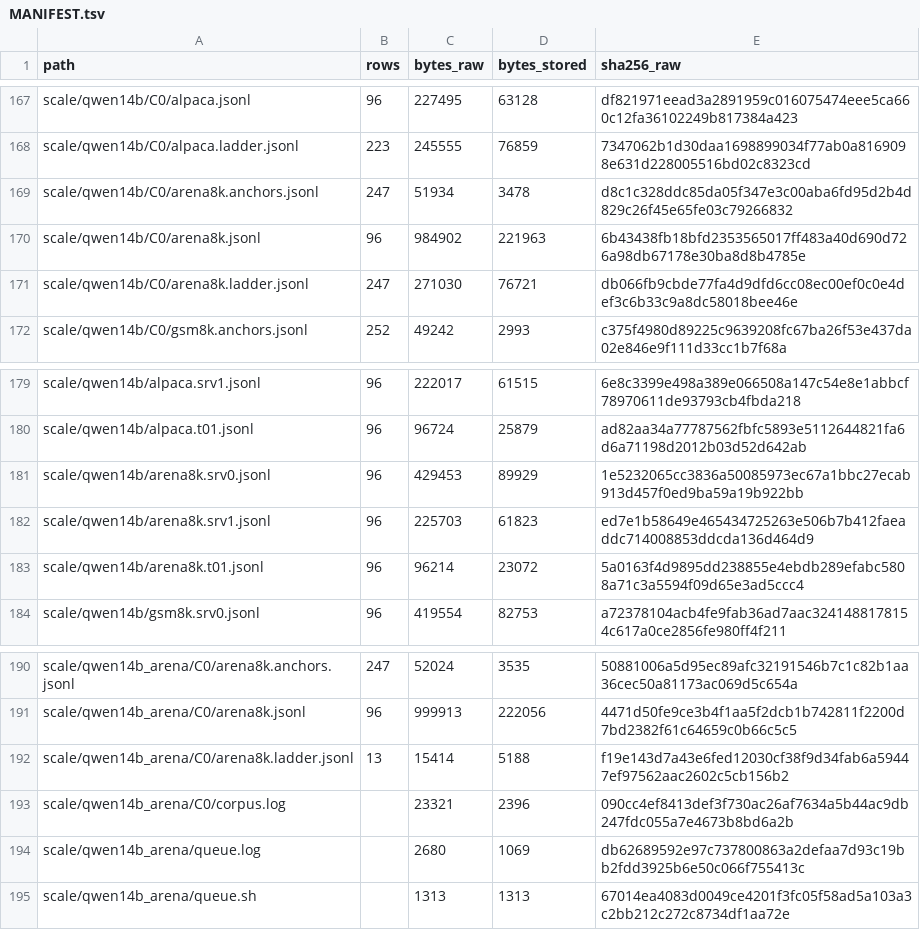
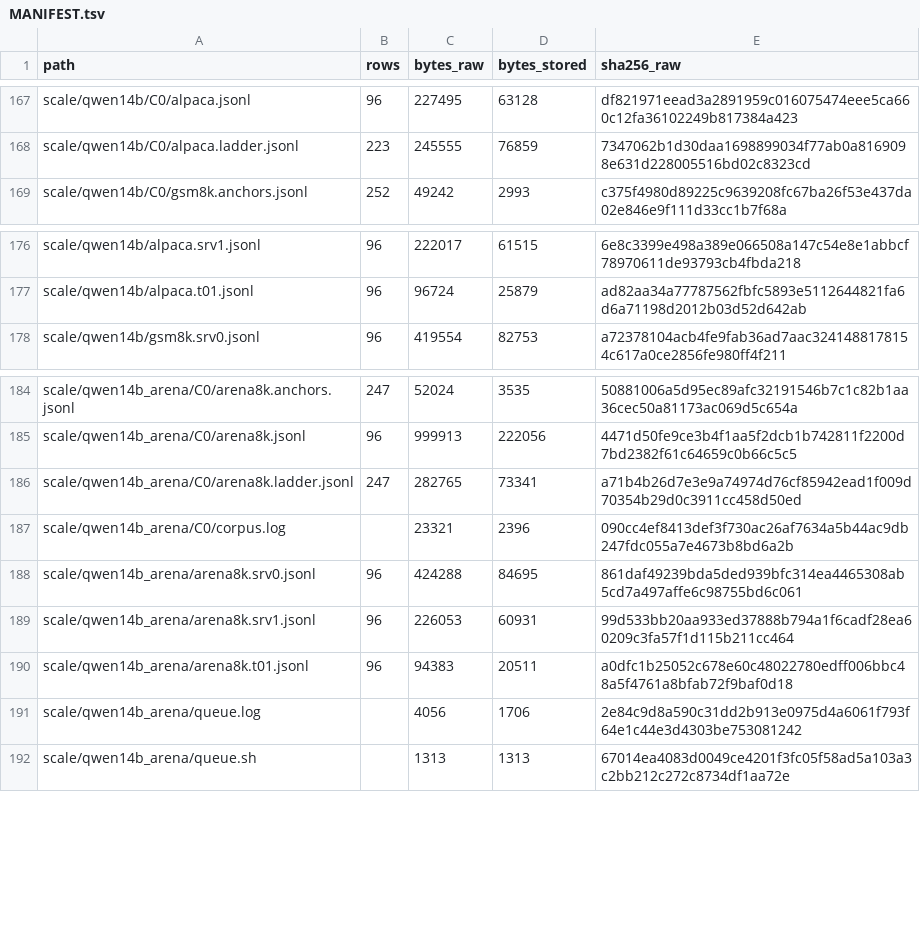
Before and after one commit to tie-pilot-qxw/specfloor, a TSV file: measurements/MANIFEST.tsv, drawn as a sheet; only a part is shown, gaps mark what is left out.

Commit message:
Regenerate Qwen3-14B arena-hard above the censor gate
That domain had censored 1.0417% of its responses against a protocol limit of
0.50%, and the gate only warned. Regenerated at 16384 tokens: 0.0000% censored,
and the whole domain rerun from anchors since every stage consumes the corpus.

Pooled over the four domains at slot 6, the target floor moves 0.3411 -> 0.3531
and DFlash's risk 0.6341 -> 0.6555, so the model gap is 46.1% against 46.2%
before -- the censoring moved the levels a little and the ratio not at all.
DSpark's oracle-conditioned share moves 85.1% -> 86.4%, inside its interval.

scale/qwen14b/arena8k.* and its corpus leave the archive; qwen14b_arena/
replaces them, and verify.py reads that domain from there. 27/27 agree.

```diff
--- a/measurements/MANIFEST.tsv
+++ b/measurements/MANIFEST.tsv
@@ -168,5 +168,2 @@ scale/qwen14b/C0/alpaca.jsonl	96	227495	63128	df821971eead3a2891959c016075474eee
 scale/qwen14b/C0/alpaca.ladder.jsonl	223	245555	76859	7347062b1d30daa1698899034f77ab0a8169098e631d228005516bd02c8323cd
-scale/qwen14b/C0/arena8k.anchors.jsonl	247	51934	3478	d8c1c328ddc85da05f347e3c00aba6fd95d2b4d829c26f45e65fe03c79266832
-scale/qwen14b/C0/arena8k.jsonl	96	984902	221963	6b43438fb18bfd2353565017ff483a40d690d726a98db67178e30ba8d8b4785e
-scale/qwen14b/C0/arena8k.ladder.jsonl	247	271030	76721	db066fb9cbde77fa4d9dfd6cc08ec00ef0c0e4def3c6b33c9a8dc58018bee46e
 scale/qwen14b/C0/gsm8k.anchors.jsonl	252	49242	2993	c375f4980d89225c9639208fc67ba26f53e437da02e846e9f111d33cc1b7f68a
@@ -180,5 +177,2 @@ scale/qwen14b/alpaca.srv1.jsonl	96	222017	61515	6e8c3399e498a389e066508a147c54e8
 scale/qwen14b/alpaca.t01.jsonl	96	96724	25879	ad82aa34a77787562fbfc5893e5112644821fa6d6a71198d2012b03d52d642ab
-scale/qwen14b/arena8k.srv0.jsonl	96	429453	89929	1e5232065cc3836a50085973ec67a1bbc27ecab913d457f0ed9ba59a19b922bb
-scale/qwen14b/arena8k.srv1.jsonl	96	225703	61823	ed7e1b58649e465434725263e506b7b412faeaddc714008853ddcda136d464d9
-scale/qwen14b/arena8k.t01.jsonl	96	96214	23072	5a0163f4d9895dd238855e4ebdb289efabc5808a71c3a5594f09d65e3ad5ccc4
 scale/qwen14b/gsm8k.srv0.jsonl	96	419554	82753	a72378104acb4fe9fab36ad7aac3241488178154c617a0ce2856fe980ff4f211
@@ -191,5 +185,8 @@ scale/qwen14b_arena/C0/arena8k.anchors.jsonl	247	52024	3535	50881006a5d95ec89afc
 scale/qwen14b_arena/C0/arena8k.jsonl	96	999913	222056	4471d50fe9ce3b4f1aa5f2dcb1b742811f2200d7bd2382f61c64659c0b66c5c5
-scale/qwen14b_arena/C0/arena8k.ladder.jsonl	13	15414	5188	f19e143d7a43e6fed12030cf38f9d34fab6a59447ef97562aac2602c5cb156b2
+scale/qwen14b_arena/C0/arena8k.ladder.jsonl	247	282765	73341	a71b4b26d7e3e9a74974d76cf85942ead1f009d70354b29d0c3911cc458d50ed
 scale/qwen14b_arena/C0/corpus.log		23321	2396	090cc4ef8413def3f730ac26af7634a5b44ac9db247fdc055a7e4673b8bd6a2b
-scale/qwen14b_arena/queue.log		2680	1069	db62689592e97c737800863a2defaa7d93c19bb2fdd3925b6e50c066f755413c
+scale/qwen14b_arena/arena8k.srv0.jsonl	96	424288	84695	861daf49239bda5ded939bfc314ea4465308ab5cd7a497affe6c98755bd6c061
+scale/qwen14b_arena/arena8k.srv1.jsonl	96	226053	60931	99d533bb20aa933ed37888b794a1f6cadf28ea60209c3fa57f1d115b211cc464
+scale/qwen14b_arena/arena8k.t01.jsonl	96	94383	20511	a0dfc1b25052c678e60c48022780edff006bbc48a5f4761a8bfab72f9baf0d18
+scale/qwen14b_arena/queue.log		4056	1706	2e84c9d8a590c31dd2b913e0975d4a6061f793f64e1c44e3d4303be753081242
 scale/qwen14b_arena/queue.sh		1313	1313	67014ea4083d0049ce4201f3fc05f58ad5a103a3c2bb212c272c8734df1aa72e
```
Also changed, not shown: 14 other files.
